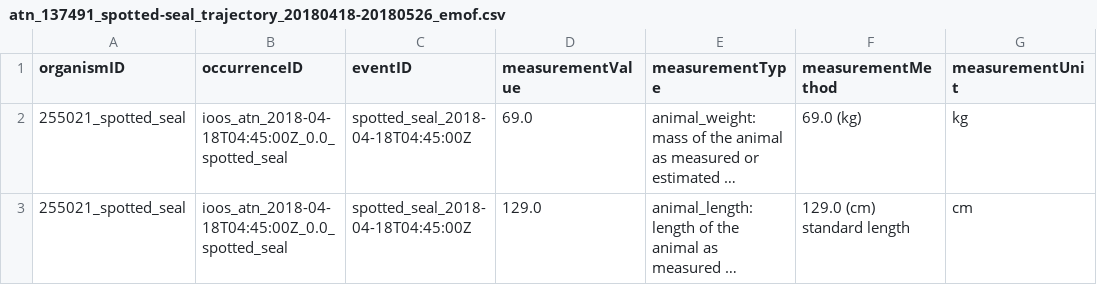
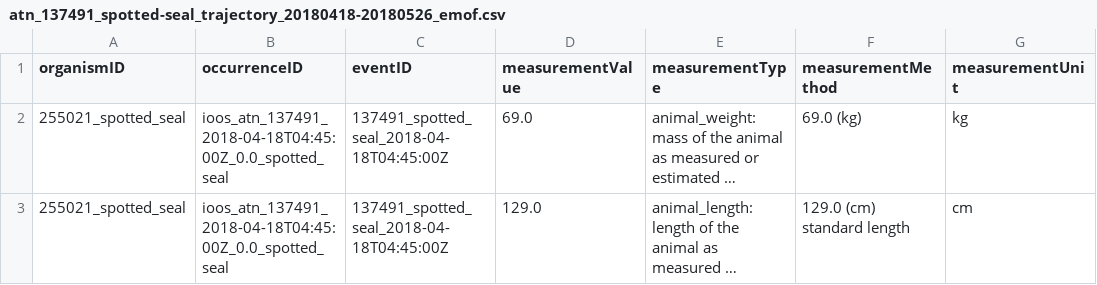
Before and after one commit to ioos/bio_data_guide, a CSV file: datasets/atn_satellite_telemetry/data/dwc/137491/atn_137491_spotted-seal_trajectory_20180418-20180526_emof.csv, drawn as a sheet; long unchanged cells end in …; the diff names each change by its address in the sheet, - before the commit and + after, or states it on an @@ line.

```diff
--- a/datasets/atn_satellite_telemetry/data/dwc/137491/atn_137491_spotted-seal_trajectory_20180418-20180526_emof.csv
+++ b/datasets/atn_satellite_telemetry/data/dwc/137491/atn_137491_spotted-seal_trajectory_20180418-20180526_emof.csv
-B2:B3 (occurrenceID): ioos_atn_2018-04-18T04:45:00Z_0.0_spotted_seal
+B2:B3 (occurrenceID): ioos_atn_137491_2018-04-18T04:45:00Z_0.0_spotted_seal
-C2:C3 (eventID): spotted_seal_2018-04-18T04:45:00Z
+C2:C3 (eventID): 137491_spotted_seal_2018-04-18T04:45:00Z
```
Also changed, not shown: datasets/atn_satellite_telemetry/data/dwc/137491/atn_137491_spotted-seal_trajectory_20180418-20180526_event.csv, datasets/atn_satellite_telemetry/data/dwc/137491/atn_137491_spotted-seal_trajectory_20180418-20180526_occurrence.csv, 12 other files.
